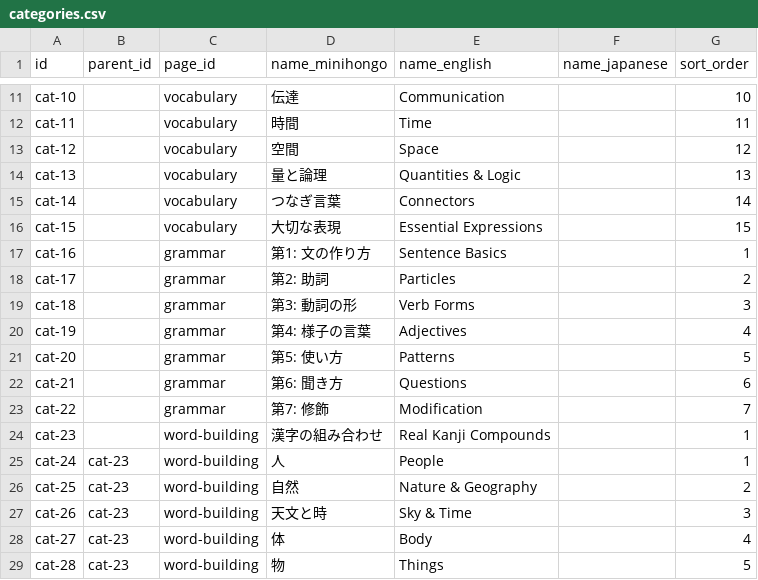
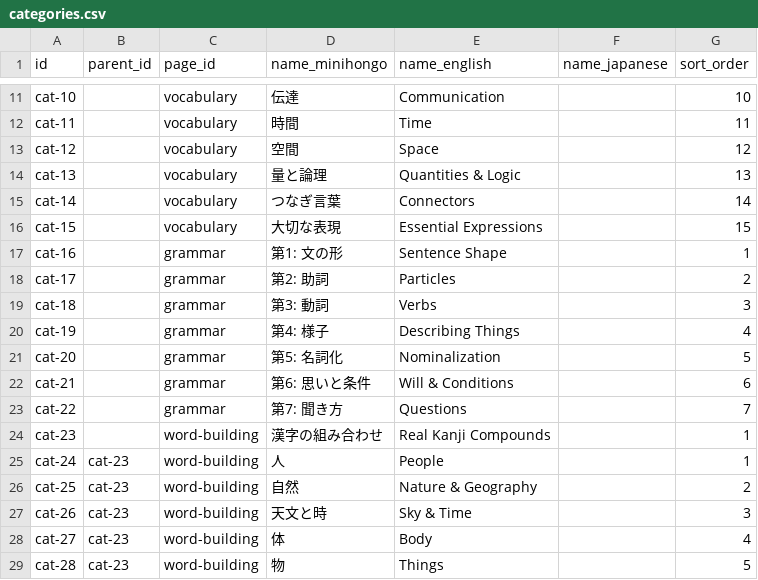
Before and after one commit to KakkoiDev/minihongo, a CSV file: data/categories.csv, drawn as a sheet; only a part is shown, gaps mark what is left out.

```diff
--- a/data/categories.csv
+++ b/data/categories.csv
@@ -16,9 +16,9 @@ cat-14,,vocabulary,つなぎ言葉,Connectors,,14
 cat-15,,vocabulary,大切な表現,Essential Expressions,,15
-cat-16,,grammar,第1: 文の作り方,Sentence Basics,,1
+cat-16,,grammar,第1: 文の形,Sentence Shape,,1
 cat-17,,grammar,第2: 助詞,Particles,,2
-cat-18,,grammar,第3: 動詞の形,Verb Forms,,3
-cat-19,,grammar,第4: 様子の言葉,Adjectives,,4
-cat-20,,grammar,第5: 使い方,Patterns,,5
-cat-21,,grammar,第6: 聞き方,Questions,,6
-cat-22,,grammar,第7: 修飾,Modification,,7
+cat-18,,grammar,第3: 動詞,Verbs,,3
+cat-19,,grammar,第4: 様子,Describing Things,,4
+cat-20,,grammar,第5: 名詞化,Nominalization,,5
+cat-21,,grammar,第6: 思いと条件,Will & Conditions,,6
+cat-22,,grammar,第7: 聞き方,Questions,,7
 cat-23,,word-building,漢字の組み合わせ,Real Kanji Compounds,,1
```
Also changed, not shown: data/grammar.csv, data/grammar_examples.csv, 1 other file.
